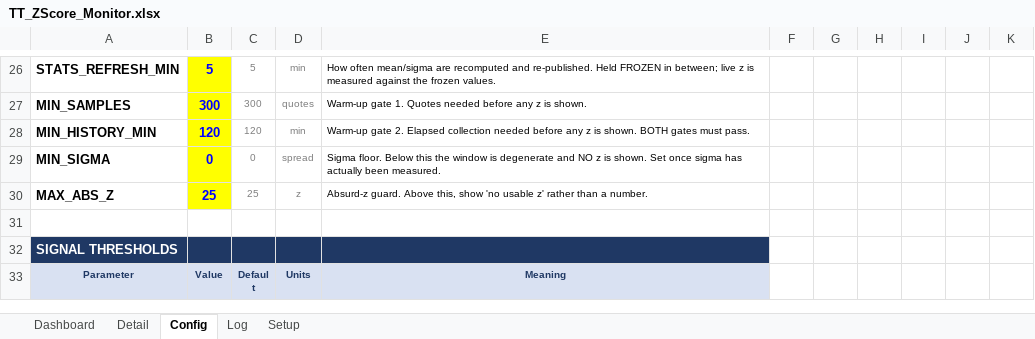
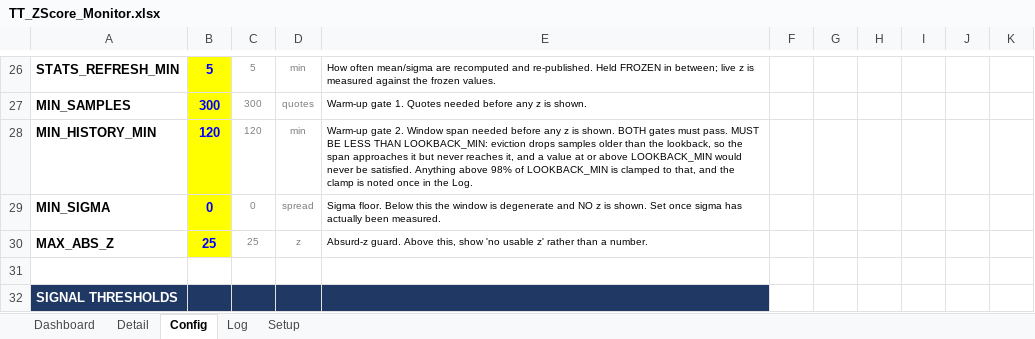
Before and after one commit to ajoxf/TT_Exc_manual1, an Excel workbook: TT_ZScore_Monitor.xlsx, sheet Config, drawn as a sheet; only a part is shown, gaps mark what is left out; the shorter side is filled out with more unchanged rows; values as stored, in another font and other column widths than the file's, no borders; the diff names each change by its address in the sheet, - before the commit and + after, or states it on an @@ line.

```diff
--- a/TT_ZScore_Monitor.xlsx (sheet Config)
+++ b/TT_ZScore_Monitor.xlsx (sheet Config)
-E28: …gate 2. Elapsed collection needed before any z is shown. BOTH gates must pass.
+E28: …gate 2. Window span needed before any z is shown. BOTH gates must pass. MUST BE LESS THAN LOOKBACK_MIN: eviction drops samples older than the lookback, so the span approaches it but never reaches it, and a value at or above LOOKBACK_MIN would never be satisfied. Anything above 98% of LOOKBACK_MIN is clamped to that, and the clamp is noted once in the Log.
```
Also changed, not shown: 2 other files.
